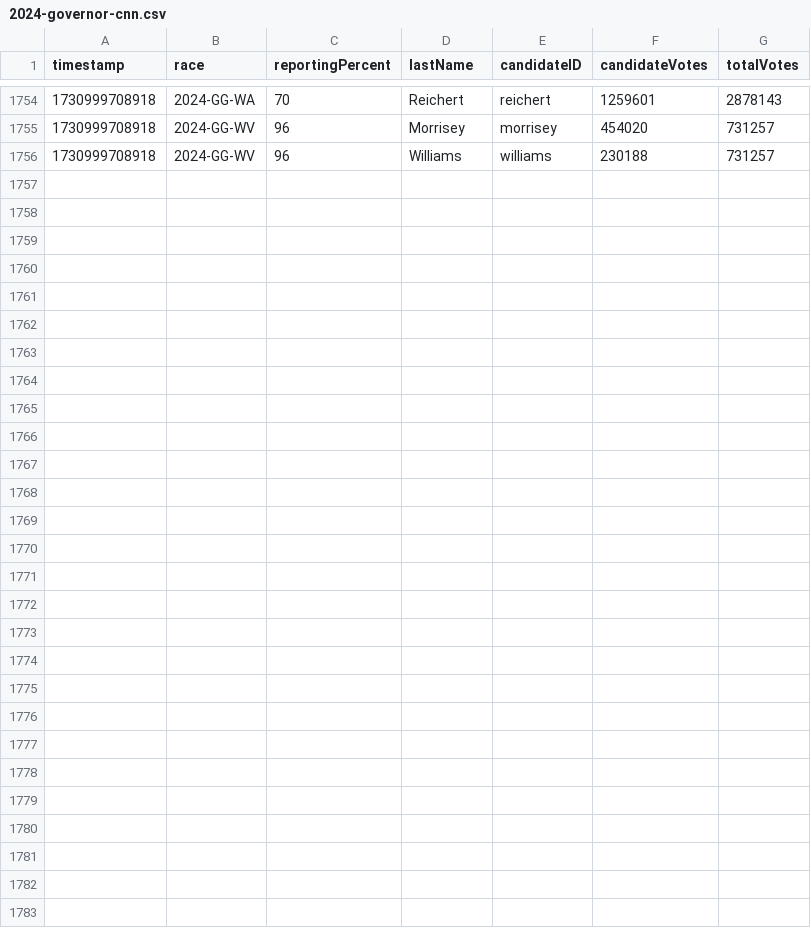
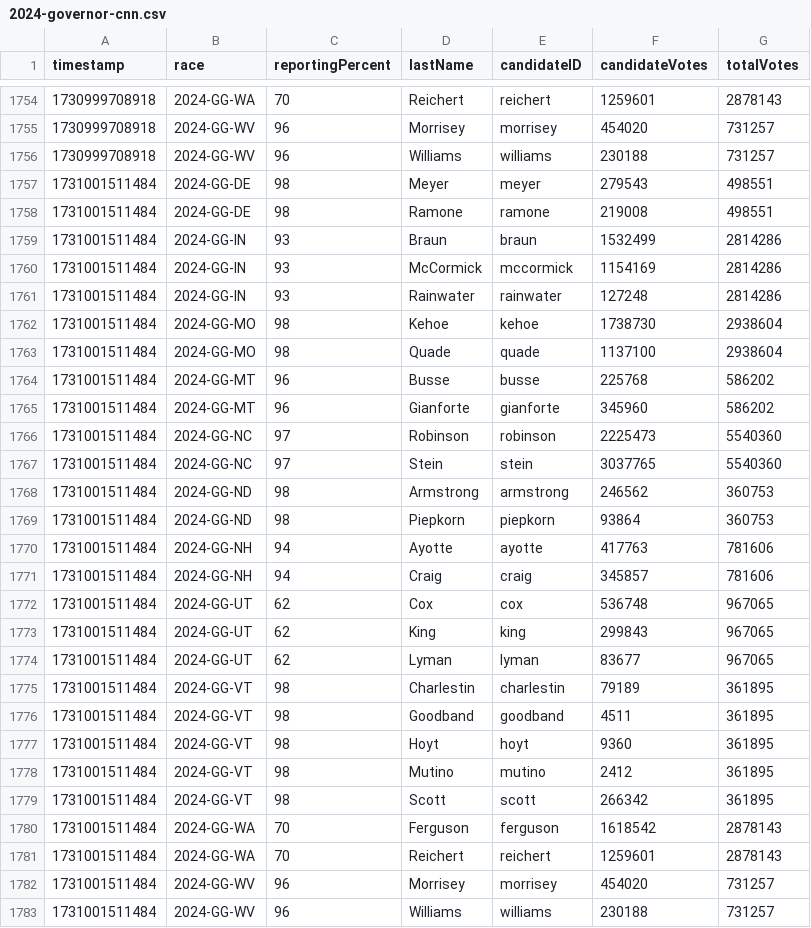
Before and after one commit to jacksonjude/USA-Election-Map-Data, a CSV file: data/2024-governor-cnn.csv, drawn as a sheet; only a part is shown, gaps mark what is left out; the diff names each change by its address in the sheet, - before the commit and + after, or states it on an @@ line.

Commit message:
CNN data 1731001511485

```diff
--- a/data/2024-governor-cnn.csv
+++ b/data/2024-governor-cnn.csv
+row 1757: 1731001511484 | 2024-GG-DE | 98 | Meyer | meyer | 279543 | 498551
+row 1758: 1731001511484 | 2024-GG-DE | 98 | Ramone | ramone | 219008 | 498551
+row 1759: 1731001511484 | 2024-GG-IN | 93 | Braun | braun | 1532499 | 2814286
+row 1760: 1731001511484 | 2024-GG-IN | 93 | McCormick | mccormick | 1154169 | 2814286
+row 1761: 1731001511484 | 2024-GG-IN | 93 | Rainwater | rainwater | 127248 | 2814286
+row 1762: 1731001511484 | 2024-GG-MO | 98 | Kehoe | kehoe | 1738730 | 2938604
+row 1763: 1731001511484 | 2024-GG-MO | 98 | Quade | quade | 1137100 | 2938604
+row 1764: 1731001511484 | 2024-GG-MT | 96 | Busse | busse | 225768 | 586202
+row 1765: 1731001511484 | 2024-GG-MT | 96 | Gianforte | gianforte | 345960 | 586202
+row 1766: 1731001511484 | 2024-GG-NC | 97 | Robinson | robinson | 2225473 | 5540360
+row 1767: 1731001511484 | 2024-GG-NC | 97 | Stein | stein | 3037765 | 5540360
+row 1768: 1731001511484 | 2024-GG-ND | 98 | Armstrong | armstrong | 246562 | 360753
+row 1769: 1731001511484 | 2024-GG-ND | 98 | Piepkorn | piepkorn | 93864 | 360753
+row 1770: 1731001511484 | 2024-GG-NH | 94 | Ayotte | ayotte | 417763 | 781606
+row 1771: 1731001511484 | 2024-GG-NH | 94 | Craig | craig | 345857 | 781606
+row 1772: 1731001511484 | 2024-GG-UT | 62 | Cox | cox | 536748 | 967065
+row 1773: 1731001511484 | 2024-GG-UT | 62 | King | king | 299843 | 967065
+row 1774: 1731001511484 | 2024-GG-UT | 62 | Lyman | lyman | 83677 | 967065
+row 1775: 1731001511484 | 2024-GG-VT | 98 | Charlestin | charlestin | 79189 | 361895
+row 1776: 1731001511484 | 2024-GG-VT | 98 | Goodband | goodband | 4511 | 361895
+row 1777: 1731001511484 | 2024-GG-VT | 98 | Hoyt | hoyt | 9360 | 361895
+row 1778: 1731001511484 | 2024-GG-VT | 98 | Mutino | mutino | 2412 | 361895
+row 1779: 1731001511484 | 2024-GG-VT | 98 | Scott | scott | 266342 | 361895
+row 1780: 1731001511484 | 2024-GG-WA | 70 | Ferguson | ferguson | 1618542 | 2878143
+row 1781: 1731001511484 | 2024-GG-WA | 70 | Reichert | reichert | 1259601 | 2878143
+row 1782: 1731001511484 | 2024-GG-WV | 96 | Morrisey | morrisey | 454020 | 731257
+row 1783: 1731001511484 | 2024-GG-WV | 96 | Williams | williams | 230188 | 731257
```
